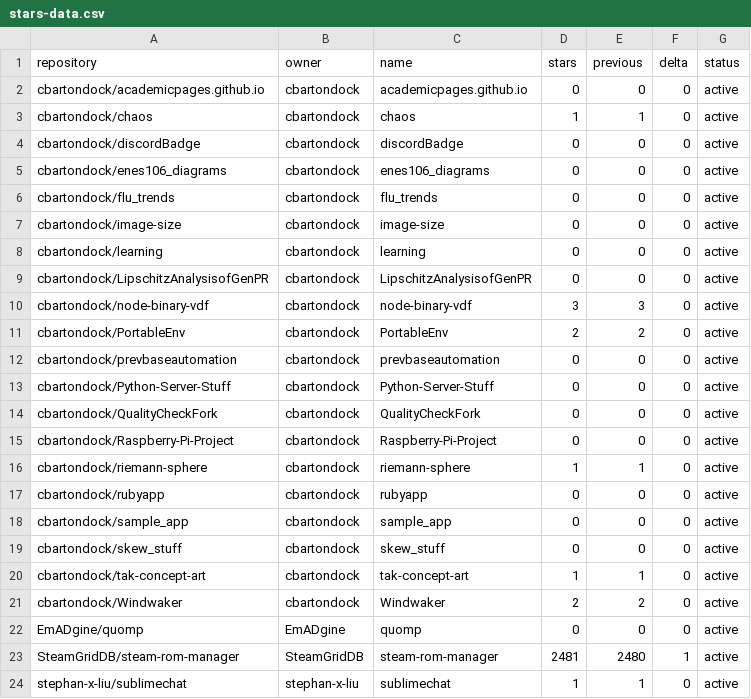
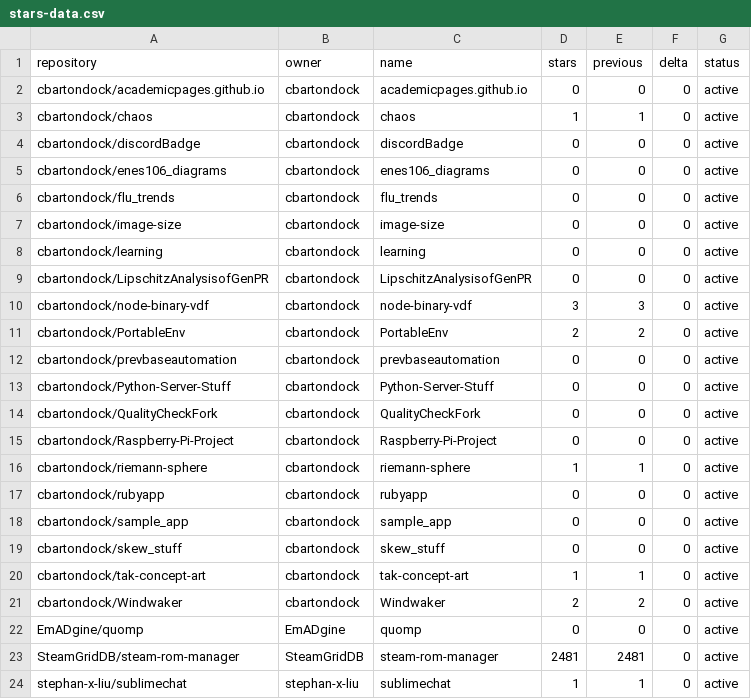
Before and after one commit to SteamGridDB/steam-rom-manager, a CSV file: stars-data.csv, drawn as a sheet.

```diff
--- a/stars-data.csv
+++ b/stars-data.csv
@@ -22,3 +22,3 @@ cbartondock/Windwaker,cbartondock,Windwaker,2,2,0,active
 EmADgine/quomp,EmADgine,quomp,0,0,0,active
-SteamGridDB/steam-rom-manager,SteamGridDB,steam-rom-manager,2481,2480,1,active
+SteamGridDB/steam-rom-manager,SteamGridDB,steam-rom-manager,2481,2481,0,active
 stephan-x-liu/sublimechat,stephan-x-liu,sublimechat,1,1,0,active
```
Also changed, not shown: 15 other files.
